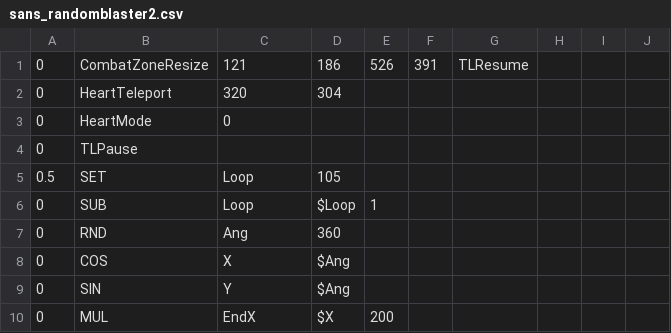
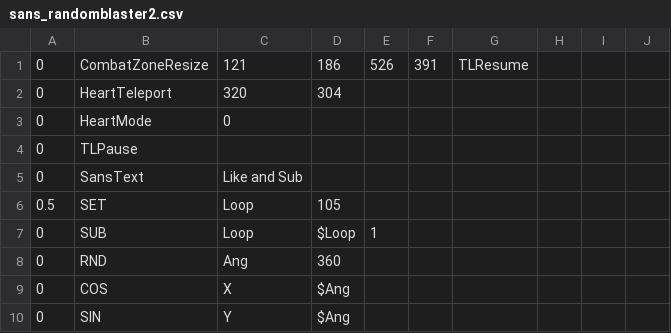
Before and after one commit to 07SharkTomato27/youtube-sans-fight-simu, a CSV file: sans_randomblaster2.csv, drawn as a sheet; only a part is shown; the shorter side is filled out with more unchanged rows; the diff names each change by its address in the sheet, - before the commit and + after, or states it on an @@ line.

Commit message:
Update sans_randomblaster2.csv

```diff
--- a/sans_randomblaster2.csv
+++ b/sans_randomblaster2.csv
+row 5: 0 | SansText | Like and Sub
```
